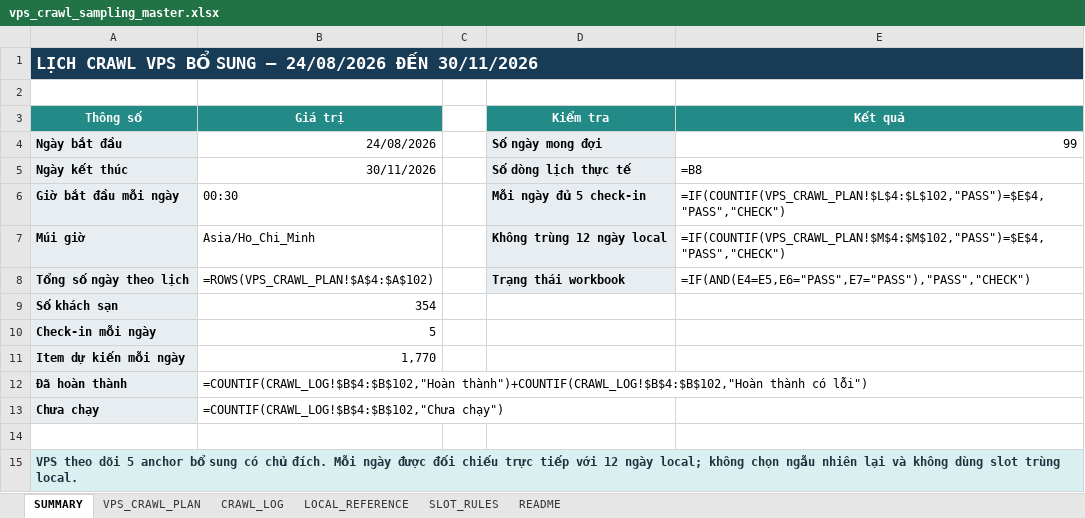
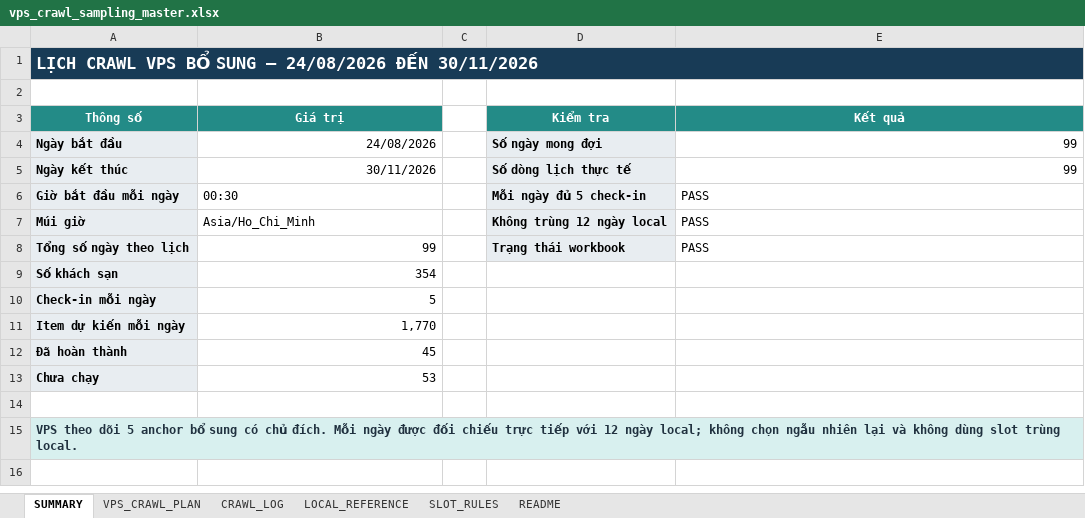
Before and after one commit to Andnm/capstone-master, an Excel workbook: outputs/vps-crawl-planner-20260823/vps_crawl_sampling_master.xlsx, sheet SUMMARY, drawn as a sheet; values as stored, in another font and other column widths than the file's, no borders; formulas without a stored value are shown as written; conditional formats not drawn; the diff names each change by its address in the sheet, - before the commit and + after, or states it on an @@ line.

Commit message:
feat: update crawl 11/10

```diff
--- a/outputs/vps-crawl-planner-20260823/vps_crawl_sampling_master.xlsx (sheet SUMMARY)
+++ b/outputs/vps-crawl-planner-20260823/vps_crawl_sampling_master.xlsx (sheet SUMMARY)
-E5 (Kết quả): =B8
+E5 (Kết quả): 99
-E6 (Kết quả): =IF(COUNTIF(VPS_CRAWL_PLAN!$L$4:$L$102,"PASS")=$E$4,"PASS","CHECK")
+E6 (Kết quả): PASS
-E7 (Kết quả): =IF(COUNTIF(VPS_CRAWL_PLAN!$M$4:$M$102,"PASS")=$E$4,"PASS","CHECK")
+E7 (Kết quả): PASS
-B8 (Giá trị): =ROWS(VPS_CRAWL_PLAN!$A$4:$A$102)
+B8 (Giá trị): 99
-E8 (Kết quả): =IF(AND(E4=E5,E6="PASS",E7="PASS"),"PASS","CHECK")
+E8 (Kết quả): PASS
-B12 (Giá trị): =COUNTIF(CRAWL_LOG!$B$4:$B$102,"Hoàn thành")+COUNTIF(CRAWL_LOG!$B$4:$B$102,"Hoàn thành có lỗi")
+B12 (Giá trị): 45
-B13 (Giá trị): =COUNTIF(CRAWL_LOG!$B$4:$B$102,"Chưa chạy")
+B13 (Giá trị): 53
```
Also changed, not shown: sheet VPS_CRAWL_PLAN, sheet CRAWL_LOG, outputs/crawl-data-planner-20260816/crawl_sampling_master.xlsx.
